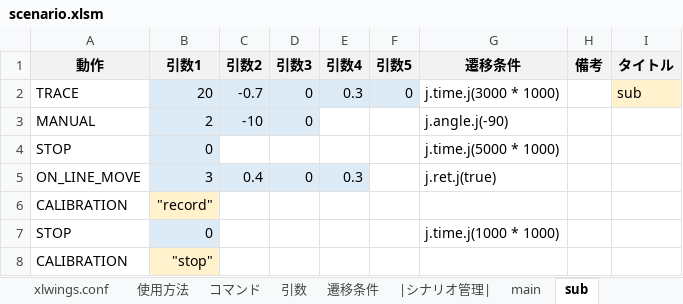
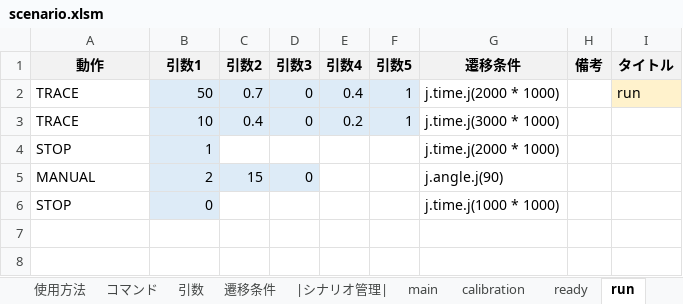
Before and after one commit to Black2856/etrobo2023, an Excel workbook: util/scenario/scenario.xlsm, sheet run, drawn as a sheet; values as stored, in another font and other column widths than the file's, no borders; removed rows and columns are numbered as before the commit, all else as after; the diff names each change by its address in the sheet, - before the commit and + after, or states it on an @@ line.

Commit message:
add_calibration_system

```diff
--- a/util/scenario/scenario.xlsm (sheet run)
+++ b/util/scenario/scenario.xlsm (sheet run)
-sheet tab: sub
+sheet tab: run
+sheet tab: calibration
+sheet tab: ready
+row 2: TRACE | 50 | 0.7 | 0 | 0.4 | 1 | j.time.j(2000 * 1000) |  | run
-B3 (引数1): 20
+B3 (引数1): 10
-C3 (引数2): -0.7
+C3 (引数2): 0.4
-E3 (引数4): 0.3
+E3 (引数4): 0.2
-F3 (引数5): 0
+F3 (引数5): 1
-I3 (タイトル): sub
+I3 (タイトル): (empty)
-I3 fill: #FFF2CC
+I3 fill: none
+row 4: STOP | 1 |  |  |  |  | j.time.j(2000 * 1000)
-C5 (引数2): -10
+C5 (引数2): 15
-G5 (遷移条件): j.angle.j(-90)
+G5 (遷移条件): j.angle.j(90)
-row 4: STOP | 0 |  |  |  |  | j.time.j(5000 * 1000)
-row 5: ON_LINE_MOVE | 3 | 0.4 | 0 | 0.3 |  | j.ret.j(true)
-row 6: CALIBRATION | "record"
-row 8: CALIBRATION | "stop"
```
Also changed, not shown: sheet main, sheet |シナリオ管理|, sheet xlwings.conf, 16 other files.
